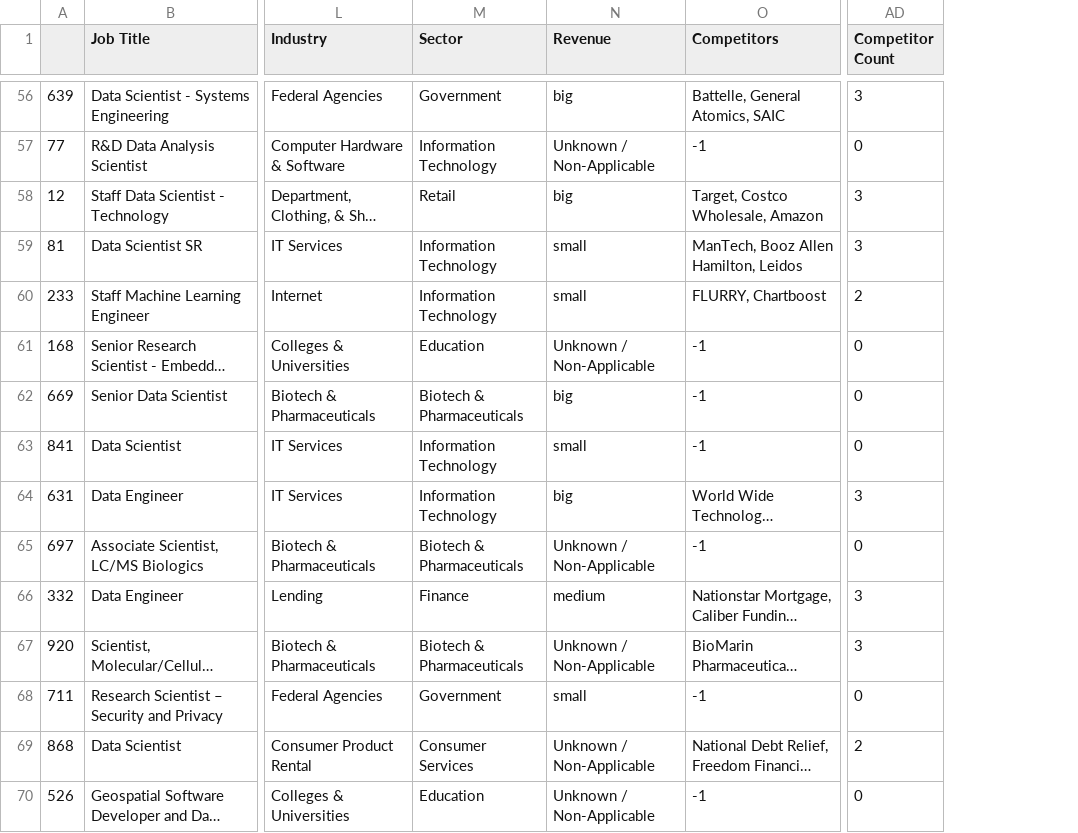
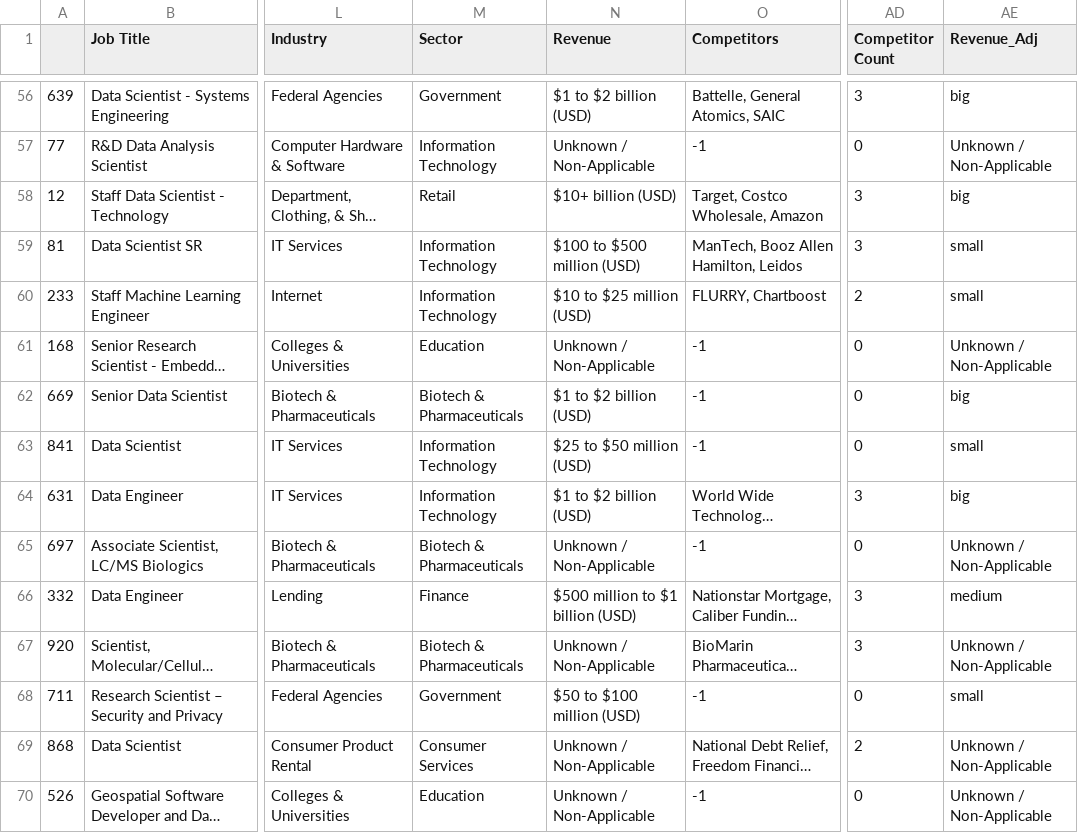
Before and after one commit to Aviost111/ds_project, a CSV file: test_set.csv, drawn as a sheet; only a part is shown, gaps mark what is left out; long unchanged cells end in …; the diff covers the shown part only; the diff names each change by its address in the sheet, - before the commit and + after, or states it on an @@ line.

```diff
--- a/test_set.csv
+++ b/test_set.csv
+column AE (Revenue_Adj), rows 56-70: big | Unknown / Non-Applicable | big | small | small | Unknown / Non-Applicable | big | small | big | Unknown / Non-Applicable | medium | Unknown / Non-Applicable | small | Unknown / Non-Applicable | Unknown / Non-Applicable
-N56 (Revenue): big
+N56 (Revenue): $1 to $2 billion (USD)
-N58 (Revenue): big
+N58 (Revenue): $10+ billion (USD)
-N59 (Revenue): small
+N59 (Revenue): $100 to $500 million (USD)
-N60 (Revenue): small
+N60 (Revenue): $10 to $25 million (USD)
-N62 (Revenue): big
+N62 (Revenue): $1 to $2 billion (USD)
-N63 (Revenue): small
+N63 (Revenue): $25 to $50 million (USD)
-N64 (Revenue): big
+N64 (Revenue): $1 to $2 billion (USD)
-N66 (Revenue): medium
+N66 (Revenue): $500 million to $1 billion (USD)
-N68 (Revenue): small
+N68 (Revenue): $50 to $100 million (USD)
```
Also changed, not shown: 100 edited cells elsewhere in this file, 2 other files.
